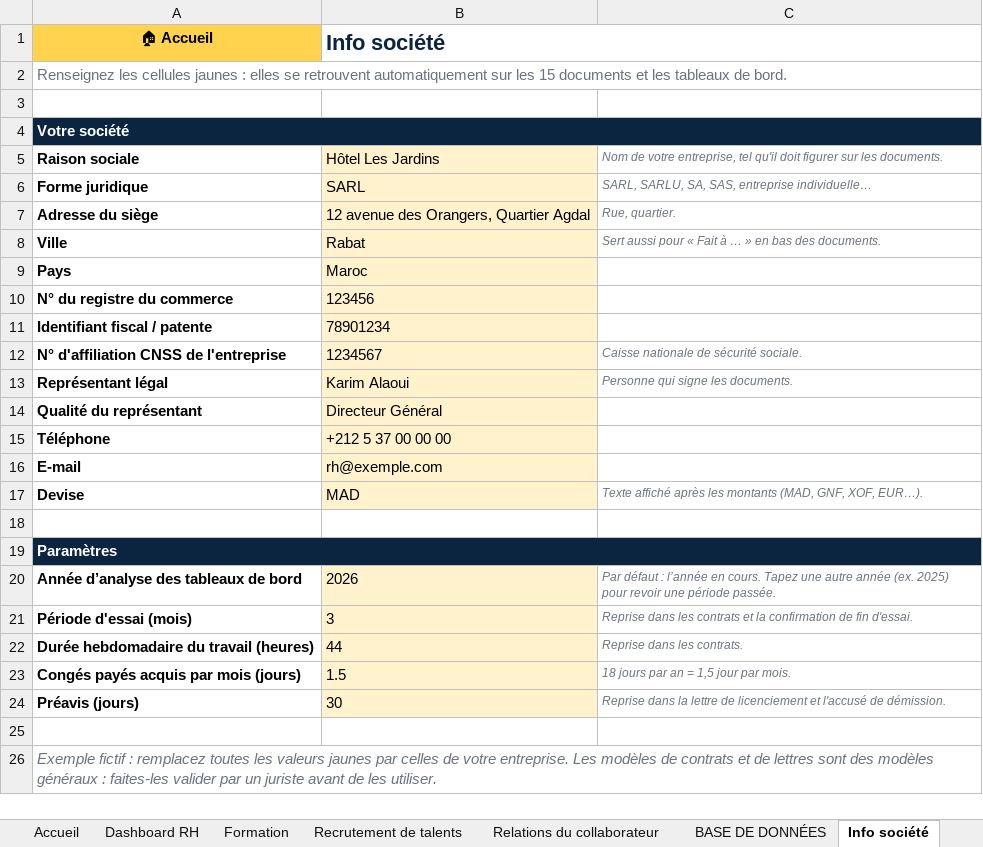
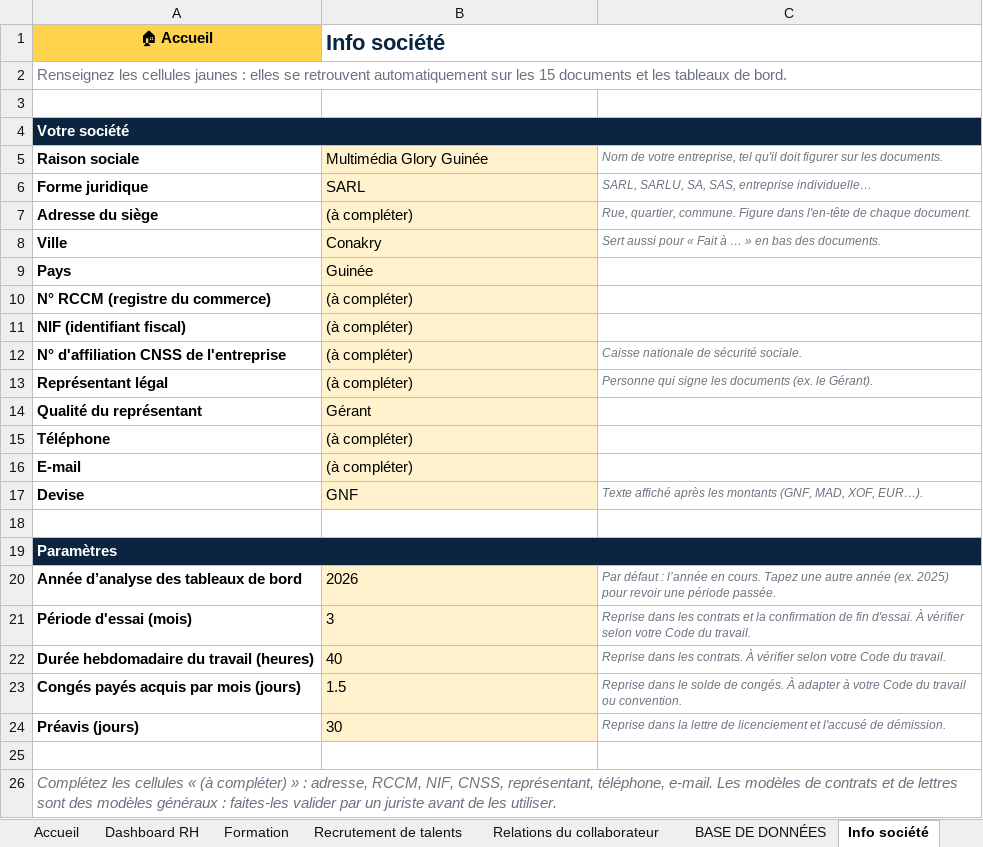
Before and after one commit to Moussa224/Moussa224, an Excel workbook: rh-tout-en-un/tableau-de-bord-rh-complet.xlsx, sheet Info société, drawn as a sheet; values as stored, in another font and other column widths than the file's, no borders; removed rows and columns are numbered as before the commit, all else as after; the diff names each change by its address in the sheet, - before the commit and + after, or states it on an @@ line.

```diff
--- a/rh-tout-en-un/tableau-de-bord-rh-complet.xlsx (sheet Info société)
+++ b/rh-tout-en-un/tableau-de-bord-rh-complet.xlsx (sheet Info société)
-B5 (Info société): Hôtel Les Jardins
+B5 (Info société): Multimédia Glory Guinée
-B7 (Info société): 12 avenue des Orangers, Quartier Agdal
+B7 (Info société): (à compléter)
-C7: Rue, quartier.
+C7: Rue, quartier, commune. Figure dans l'en-tête de chaque document.
-B8 (Info société): Rabat
+B8 (Info société): Conakry
-B9 (Info société): Maroc
+B9 (Info société): Guinée
-row 10: N° du registre du commerce | 123456
-row 11: Identifiant fiscal / patente | 78901234
+row 10: N° RCCM (registre du commerce) | (à compléter)
+row 11: NIF (identifiant fiscal) | (à compléter)
-B12 (Info société): 1234567
+B12 (Info société): (à compléter)
-B13 (Info société): Karim Alaoui
+B13 (Info société): (à compléter)
-C13: Personne qui signe les documents.
+C13: Personne qui signe les documents (ex. le Gérant).
-B14 (Info société): Directeur Général
+B14 (Info société): Gérant
-B15 (Info société): +212 5 37 00 00 00
+B15 (Info société): (à compléter)
-B16 (Info société): rh@exemple.com
+B16 (Info société): (à compléter)
-B17 (Info société): MAD
+B17 (Info société): GNF
-C17: …les montants (MAD, GNF, XOF, EUR…).
+C17: …les montants (GNF, MAD, XOF, EUR…).
-C21: …fin d'essai.
+C21: …fin d'essai. À vérifier selon votre Code du travail.
-B22 (Info société): 44
+B22 (Info société): 40
-C22: …les contrats.
+C22: …les contrats. À vérifier selon votre Code du travail.
-C23: 18 jours par an = 1,5 jour par mois.
+C23: Reprise dans le solde de congés. À adapter à votre Code du travail ou convention.
-A26 (🏠 Accueil): Exemple fictif : remplacez toutes les valeurs jaunes par celles de votre entreprise. Les modèles…
+A26 (🏠 Accueil): Complétez les cellules « (à compléter) » : adresse, RCCM, NIF, CNSS, représentant, téléphone, e-mail. Les modèles…
```
Also changed, not shown: sheet BASE DE DONNÉES, sheet Absences, sheet Suivi formations, sheet Calculs, sheet Suivi avertissements, sheet Solde de tout compte, 20 more sheets, formulas that keep their value, charts or pictures, 6 other files.
